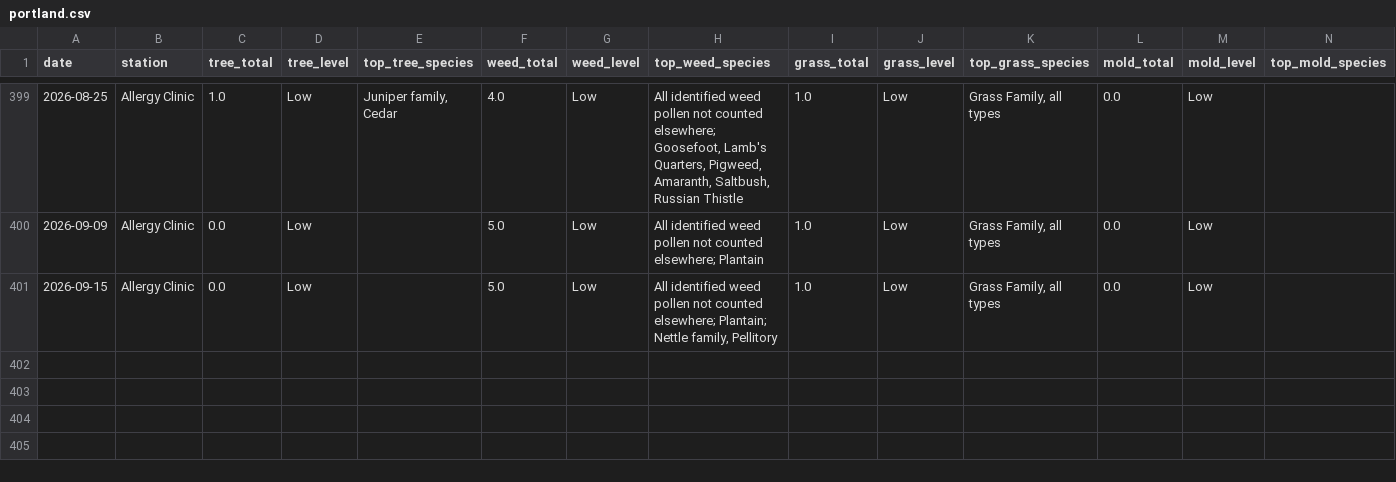
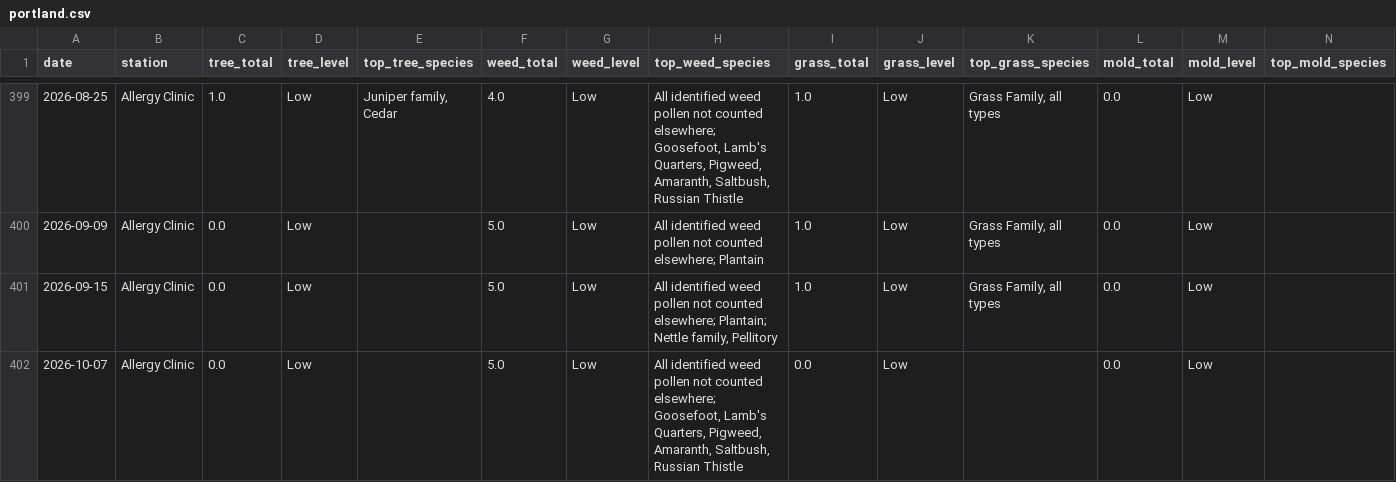
Before and after one commit to swing3/pollen_tracker, a CSV file: portland.csv, drawn as a sheet; only a part is shown, gaps mark what is left out; rows hold the shown columns only; the diff names each change by its address in the sheet, - before the commit and + after, or states it on an @@ line.

Commit message:
Pollen data update: 2026-10-07

```diff
--- a/portland.csv
+++ b/portland.csv
+row 402: 2026-10-07 | Allergy Clinic | 0.0 | Low |  | 5.0 | Low | All identified weed pollen not counted elsewhere; Goosefoot, Lamb's Quarters, Pigweed, Amaranth, Saltbush, Russian Thistle | 0.0 | Low |  | 0.0 | Low
```
